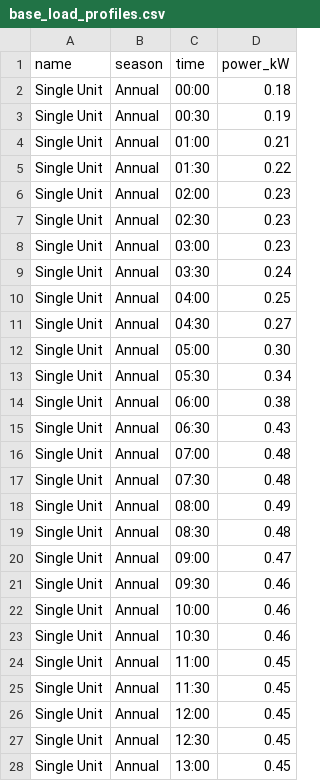
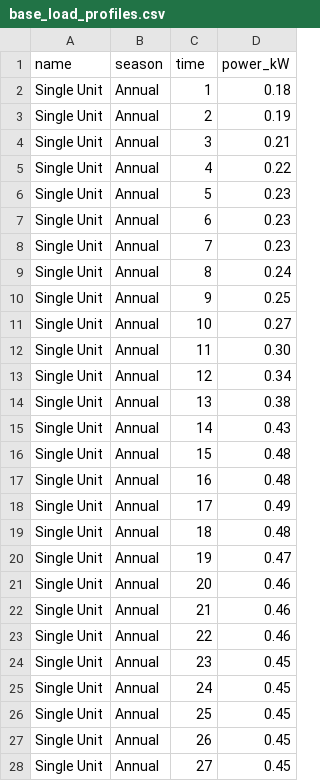
Before and after one commit to lukewilliams/pushupdebt, a CSV file: base_load_profiles.csv, drawn as a sheet; only a part is shown; the diff covers the shown part only.

Commit message:
Update base_load_profiles.csv

```diff
--- a/base_load_profiles.csv
+++ b/base_load_profiles.csv
@@ -1,28 +1,28 @@
 name,season,time,power_kW
-Single Unit,Annual,00:00,0.18
-Single Unit,Annual,00:30,0.19
-Single Unit,Annual,01:00,0.21
-Single Unit,Annual,01:30,0.22
-Single Unit,Annual,02:00,0.23
-Single Unit,Annual,02:30,0.23
-Single Unit,Annual,03:00,0.23
-Single Unit,Annual,03:30,0.24
-Single Unit,Annual,04:00,0.25
-Single Unit,Annual,04:30,0.27
-Single Unit,Annual,05:00,0.30
-Single Unit,Annual,05:30,0.34
-Single Unit,Annual,06:00,0.38
-Single Unit,Annual,06:30,0.43
-Single Unit,Annual,07:00,0.48
-Single Unit,Annual,07:30,0.48
-Single Unit,Annual,08:00,0.49
-Single Unit,Annual,08:30,0.48
-Single Unit,Annual,09:00,0.47
-Single Unit,Annual,09:30,0.46
-Single Unit,Annual,10:00,0.46
-Single Unit,Annual,10:30,0.46
-Single Unit,Annual,11:00,0.45
-Single Unit,Annual,11:30,0.45
-Single Unit,Annual,12:00,0.45
-Single Unit,Annual,12:30,0.45
-Single Unit,Annual,13:00,0.45
+Single Unit,Annual,1,0.18
+Single Unit,Annual,2,0.19
+Single Unit,Annual,3,0.21
+Single Unit,Annual,4,0.22
+Single Unit,Annual,5,0.23
+Single Unit,Annual,6,0.23
+Single Unit,Annual,7,0.23
+Single Unit,Annual,8,0.24
+Single Unit,Annual,9,0.25
+Single Unit,Annual,10,0.27
+Single Unit,Annual,11,0.30
+Single Unit,Annual,12,0.34
+Single Unit,Annual,13,0.38
+Single Unit,Annual,14,0.43
+Single Unit,Annual,15,0.48
+Single Unit,Annual,16,0.48
+Single Unit,Annual,17,0.49
+Single Unit,Annual,18,0.48
+Single Unit,Annual,19,0.47
+Single Unit,Annual,20,0.46
+Single Unit,Annual,21,0.46
+Single Unit,Annual,22,0.46
+Single Unit,Annual,23,0.45
+Single Unit,Annual,24,0.45
+Single Unit,Annual,25,0.45
+Single Unit,Annual,26,0.45
+Single Unit,Annual,27,0.45
```
Also changed, not shown: 21 edited cells elsewhere in this file.
